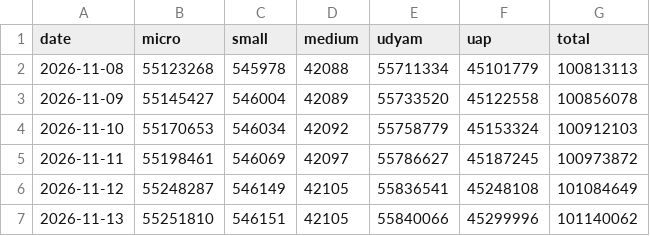
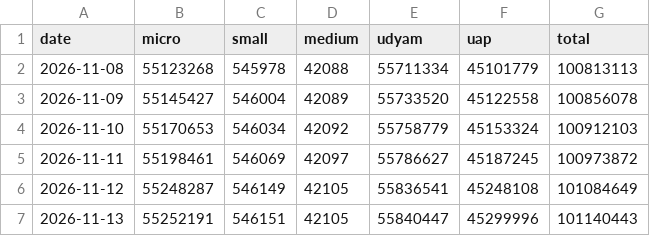
Before and after one commit to pulkitwork2901-creator/Pulkit-Tyagi-NITI-Aayog, a CSV file: data/reform/msme-snapshots.csv, drawn as a sheet.

```diff
--- a/data/reform/msme-snapshots.csv
+++ b/data/reform/msme-snapshots.csv
@@ -6,2 +6,2 @@ date,micro,small,medium,udyam,uap,total
 2026-11-12,55248287,546149,42105,55836541,45248108,101084649
-2026-11-13,55251810,546151,42105,55840066,45299996,101140062
+2026-11-13,55252191,546151,42105,55840447,45299996,101140443
```
Also changed, not shown: 2 other files.
